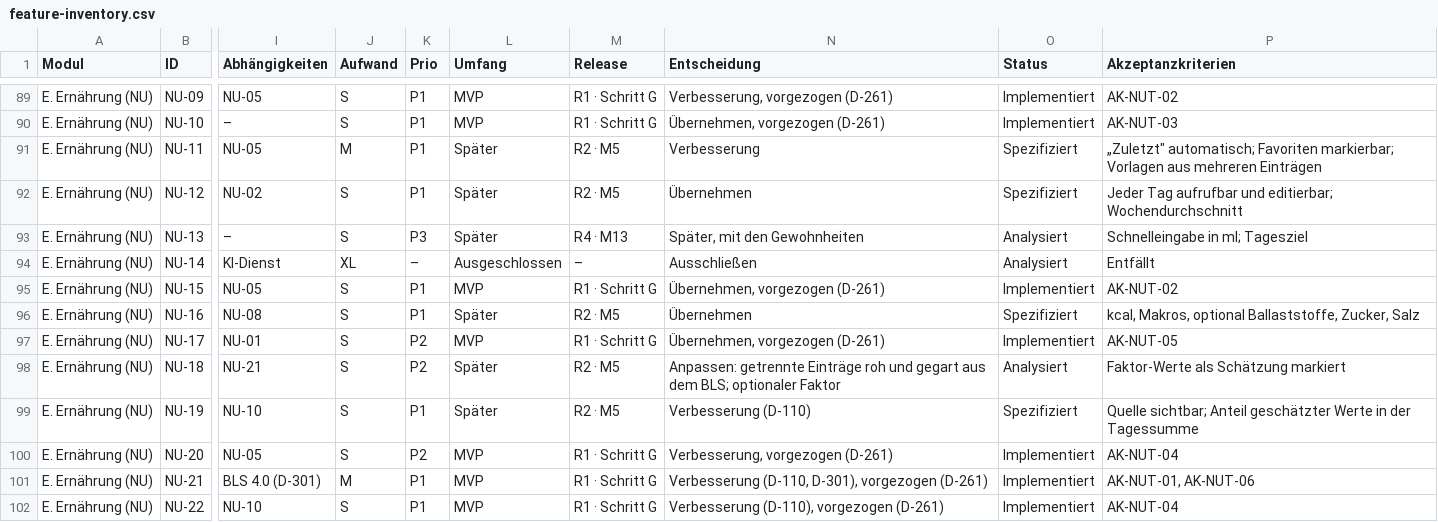
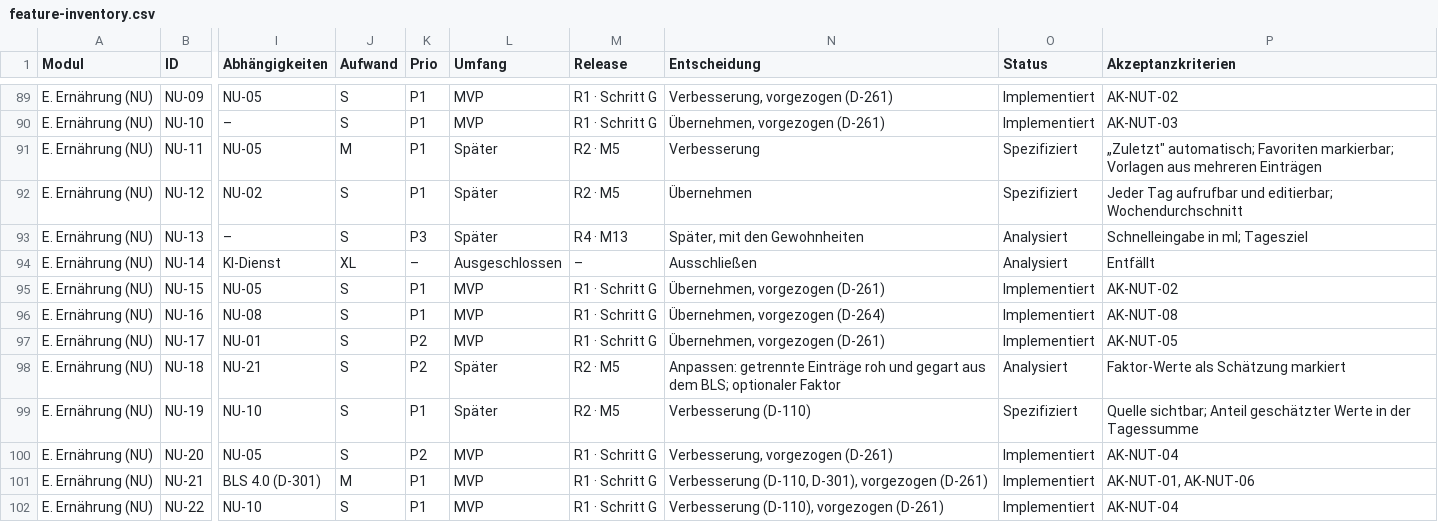
Before and after one commit to darad11/fitness-app, a CSV file: docs/feature-inventory.csv, drawn as a sheet; only a part is shown, gaps mark what is left out; the diff names each change by its address in the sheet, - before the commit and + after, or states it on an @@ line.

```diff
--- a/docs/feature-inventory.csv
+++ b/docs/feature-inventory.csv
-L96 (Umfang): Später
+L96 (Umfang): MVP
-M96 (Release): R2 · M5
+M96 (Release): R1 · Schritt G
-N96 (Entscheidung): Übernehmen
+N96 (Entscheidung): Übernehmen, vorgezogen (D-264)
-O96 (Status): Spezifiziert
+O96 (Status): Implementiert
-P96 (Akzeptanzkriterien): kcal, Makros, optional Ballaststoffe, Zucker, Salz
+P96 (Akzeptanzkriterien): AK-NUT-08
```
Also changed, not shown: 16 other files.
